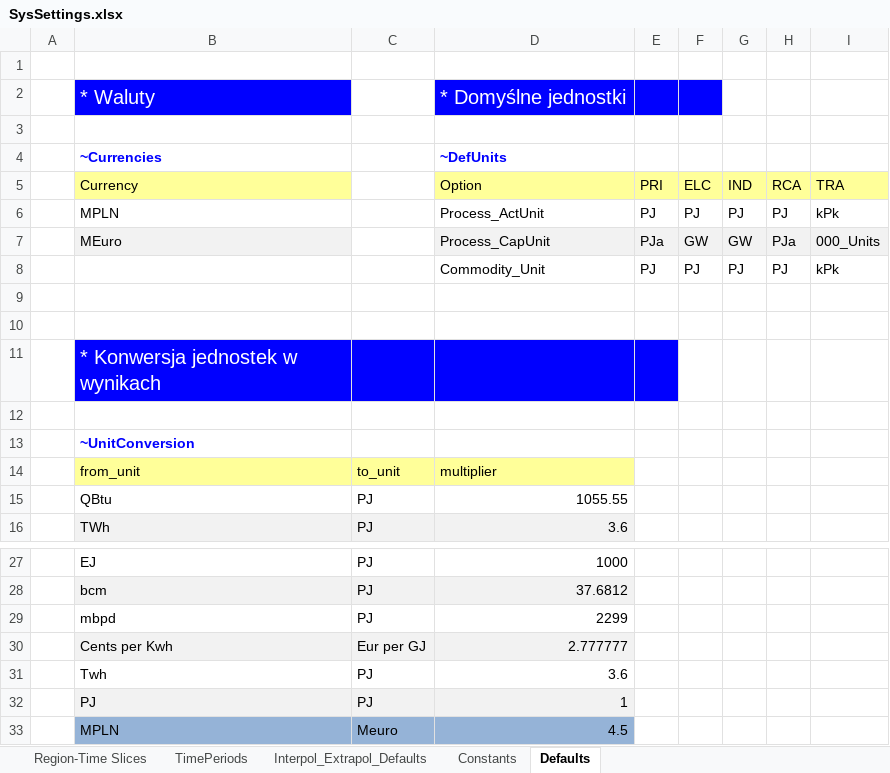
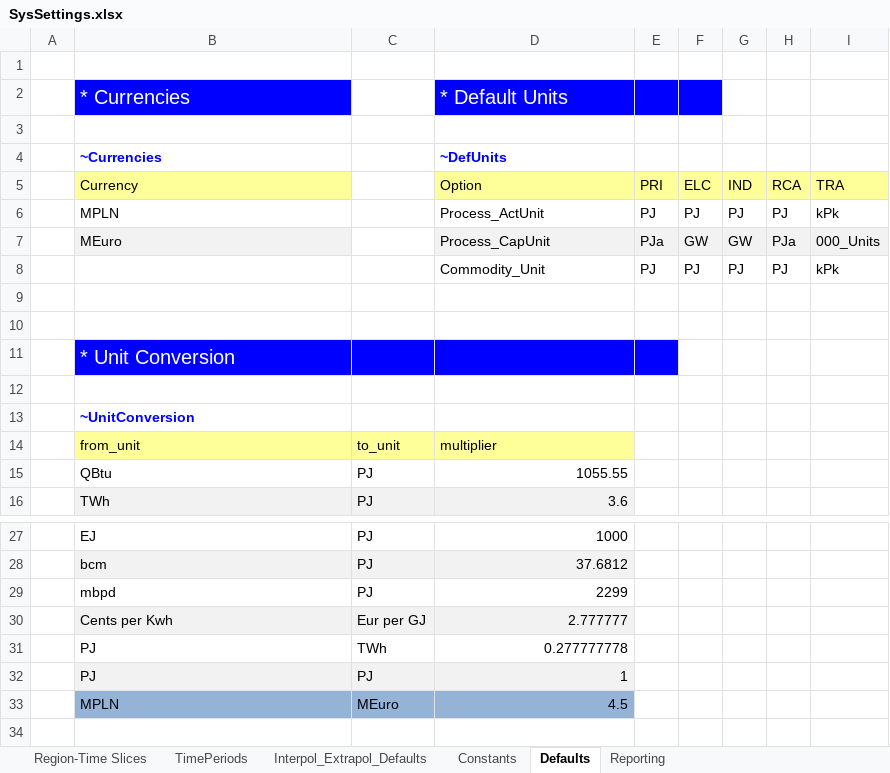
Before and after one commit to makracz/VedaonlineStudens, an Excel workbook: SysSettings.xlsx, sheet Defaults, drawn as a sheet; only a part is shown, gaps mark what is left out; values as stored, in another font and other column widths than the file's, no borders; removed rows and columns are numbered as before the commit, all else as after; the diff names each change by its address in the sheet, - before the commit and + after, or states it on an @@ line.

```diff
--- a/SysSettings.xlsx (sheet Defaults)
+++ b/SysSettings.xlsx (sheet Defaults)
+sheet tab: Reporting
-row 2:  | * Waluty |  | * Domyślne jednostki
+row 2:  | * Currencies |  | * Default Units
-B11: * Konwersja jednostek w wynikach
+B11: * Unit Conversion
-row 31:  | Twh | PJ | 3.6
+row 31:  | PJ | TWh | 0.277777778
-C33: Meuro
+C33: MEuro
```
Also changed, not shown: sheet Constants, sheet Region-Time Slices, sheet TimePeriods, sheet Interpol_Extrapol_Defaults, charts or pictures, BY_Trans.xlsx, 27 other files.
